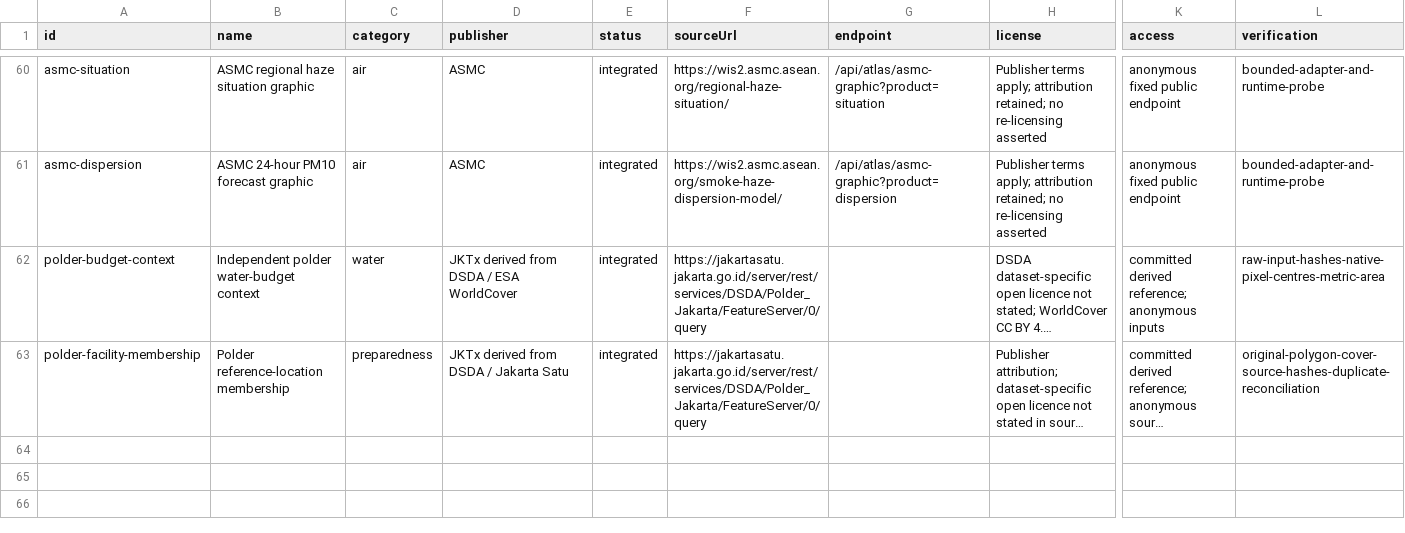
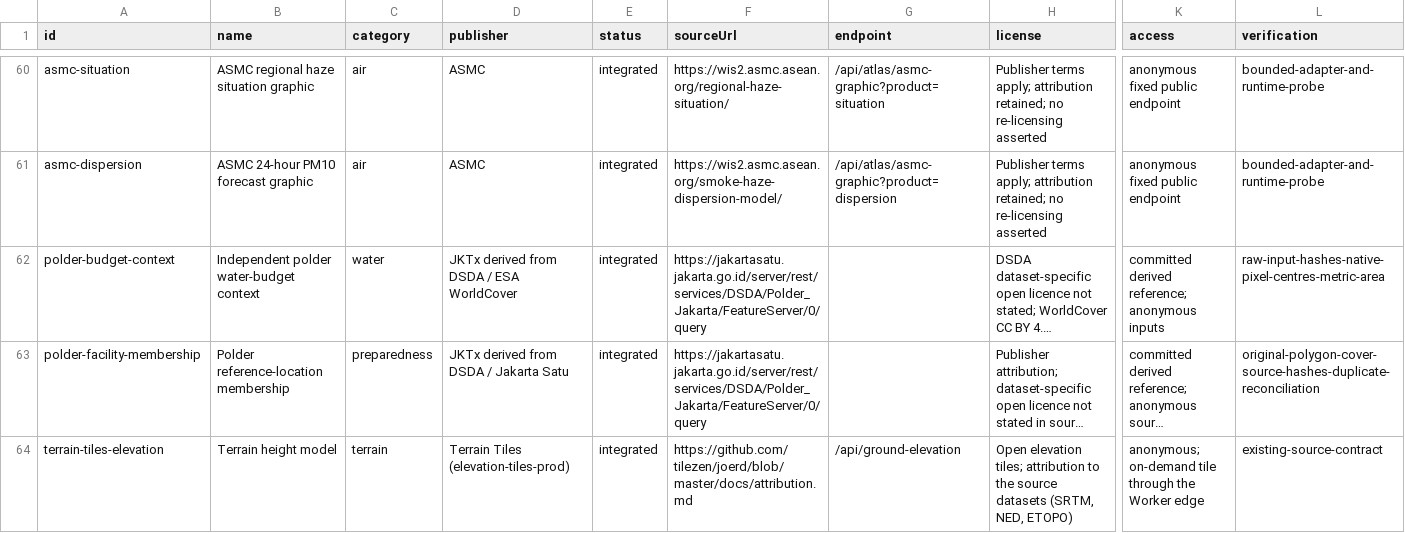
Before and after one commit to Nonarkara/jakarta-dashboard, a CSV file: public/data/jakarta-v1/source-catalog.csv, drawn as a sheet; only a part is shown, gaps mark what is left out; long unchanged cells end in …; rows hold the shown columns only; the diff names each change by its address in the sheet, - before the commit and + after, or states it on an @@ line.

Commit message:
feat(atlas): the walkthrough layer — stand on the spot, and know the ground
The daily-monitoring walkthrough has four tasks and one of them is the hard
one: 'open the map, choose the waterways lens, find a high-water gauge. When
was its number last updated, and who publishes it?' To do that today you hunt
a gauge among sixteen city-scale lenses and work out which pin is a gauge.
The atlas is a model of a city; the walkthrough asks about a place. There was
no descent.

So the place context — already the product's way of answering 'what is here?'
— gains three things.

'Berdiri di sini' stands the camera on the spot at eye level (zoom 18.5,
pitch 68) and says plainly that there is no walking route here: the distances
above are straight lines.

The 25 AWLR stations join the references the place context already loads, so
the walkthrough's gauge is one click away with its river, its address, its
publisher's link and its dates. And the honesty that matters: this dataset
carries NO live reading. Each station publishes its SIAGA 1-4 alert bands as
published; the level in the scenario is an assumption the reader sets. The
panel says so in both languages, before the reader goes looking for a number
that is not there.

And the ground under the place, which our own polder note says we do not
have: the height from Terrain Tiles (terrarium; SRTM, NED and ETOPO), about
19 m of ground per pixel over Jakarta, fetched on demand and reported with
its source and its resolution.

Two rules, and they are the point. The number is never reported without its
source. And it is never combined with a water level: a gauge reads against
its own datum, and the project's own words are that heights cannot be
transferred between station datums. Two heights in two frames is not a
subtraction, it is a mistake with a number in it. The panel says so.

The bucket sends no CORS header, so a browser cannot read it: the Worker
fetches the tile, caches it, and hands the bytes on — the public site still
talks only to itself, and the CSP was not widened. A new source is a row in
the ledger like every other source: publisher, licence, tier, limitations,
and what it may not be used for.

An unavailable tile is unknown, never zero. Zero is a real height in Jakarta
— it is the low city — and a failure must never fake it.

Full receipt: docs/WALKTHROUGH-LAYER-2026-11-05.md

Co-Authored-By: MiniMax Code <mcode@localhost>
Agent: mcode

```diff
--- a/public/data/jakarta-v1/source-catalog.csv
+++ b/public/data/jakarta-v1/source-catalog.csv
+row 64: terrain-tiles-elevation | Terrain height model | terrain | Terrain Tiles (elevation-tiles-prod) | integrated | https://github.com/tilezen/joerd/blob/master/docs/attribution.md | /api/ground-elevation | Open elevation tiles; attribution to the source datasets (SRTM, NED, ETOPO) | anonymous; on-demand tile through the Worker edge | existing-source-contract
```
Also changed, not shown: 10 other files.
